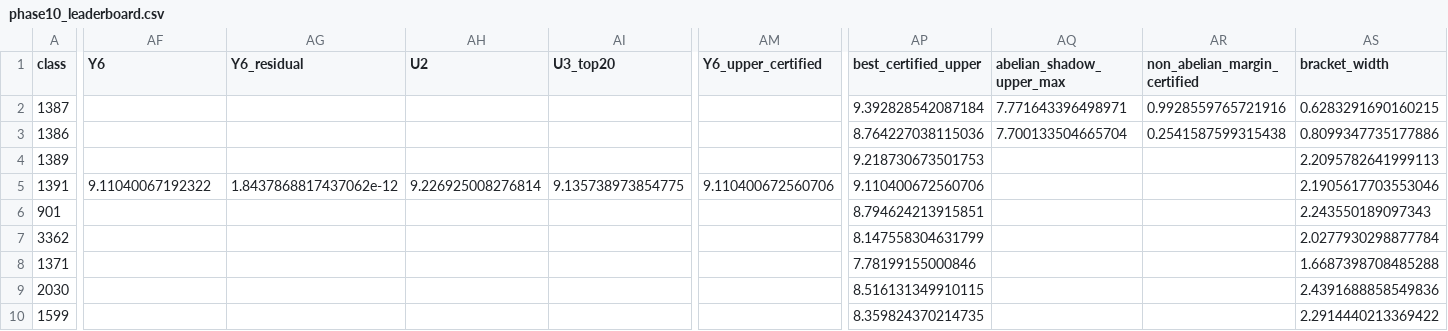
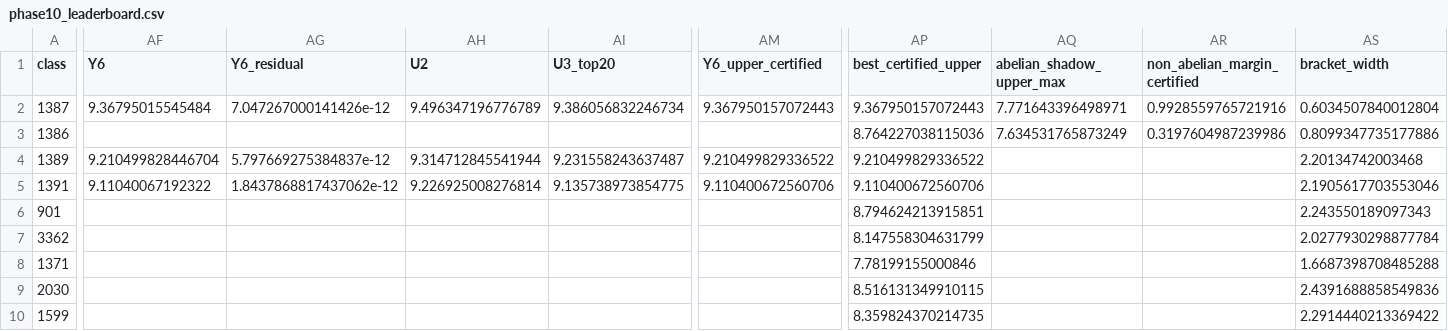
Before and after one commit to dewarjoseph/-, a CSV file: audit/results/phase10_leaderboard.csv, drawn as a sheet; only a part is shown, gaps mark what is left out; the diff names each change by its address in the sheet, - before the commit and + after, or states it on an @@ line.

```diff
--- a/audit/results/phase10_leaderboard.csv
+++ b/audit/results/phase10_leaderboard.csv
-AF2 (Y6): (empty)
+AF2 (Y6): 9.36795015545484
-AG2 (Y6_residual): (empty)
+AG2 (Y6_residual): 7.047267000141426e-12
-AH2 (U2): (empty)
+AH2 (U2): 9.496347196776789
-AI2 (U3_top20): (empty)
+AI2 (U3_top20): 9.386056832246734
-AM2 (Y6_upper_certified): (empty)
+AM2 (Y6_upper_certified): 9.367950157072443
-AP2 (best_certified_upper): 9.392828542087184
+AP2 (best_certified_upper): 9.367950157072443
-AS2 (bracket_width): 0.6283291690160215
+AS2 (bracket_width): 0.6034507840012804
-AQ3 (abelian_shadow_upper_max): 7.700133504665704
+AQ3 (abelian_shadow_upper_max): 7.634531765873249
-AR3 (non_abelian_margin_certified): 0.2541587599315438
+AR3 (non_abelian_margin_certified): 0.3197604987239986
-AF4 (Y6): (empty)
+AF4 (Y6): 9.210499828446704
-AG4 (Y6_residual): (empty)
+AG4 (Y6_residual): 5.797669275384837e-12
-AH4 (U2): (empty)
+AH4 (U2): 9.314712845541944
-AI4 (U3_top20): (empty)
+AI4 (U3_top20): 9.231558243637487
-AM4 (Y6_upper_certified): (empty)
+AM4 (Y6_upper_certified): 9.210499829336522
-AP4 (best_certified_upper): 9.218730673501753
+AP4 (best_certified_upper): 9.210499829336522
-AS4 (bracket_width): 2.2095782641999113
+AS4 (bracket_width): 2.20134742003468
```
Also changed, not shown: audit/results/phase10_dataset.csv, 7 other files.
